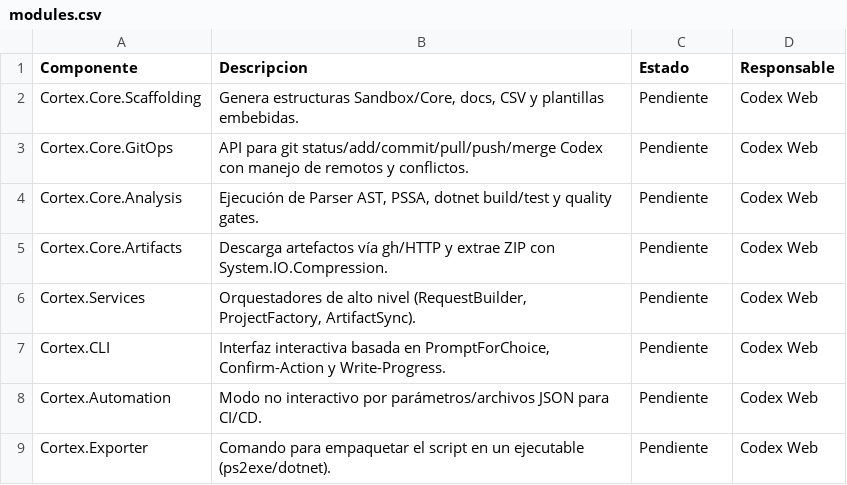
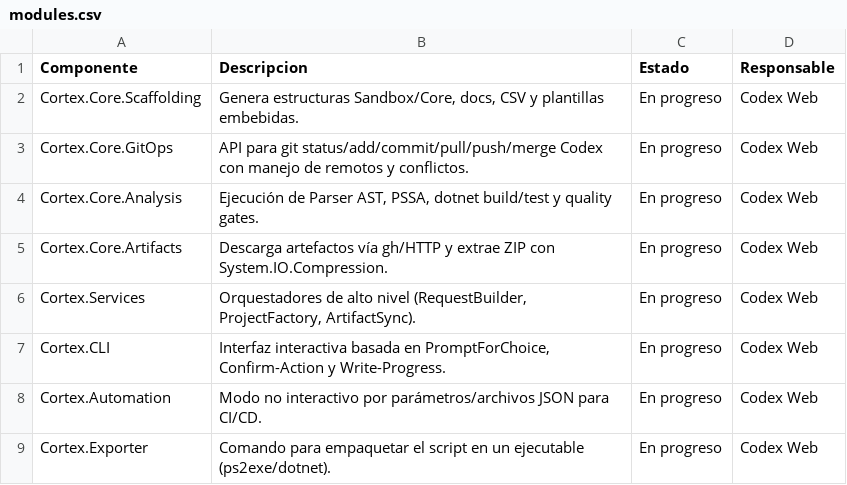
Before and after one commit to victor982721-lab/Synapta, a CSV file: Sandbox/Cortex/csv/modules.csv, drawn as a sheet.

```diff
--- a/Sandbox/Cortex/csv/modules.csv
+++ b/Sandbox/Cortex/csv/modules.csv
@@ -1,9 +1,9 @@
 Componente,Descripcion,Estado,Responsable
-Cortex.Core.Scaffolding,"Genera estructuras Sandbox/Core, docs, CSV y plantillas embebidas.",Pendiente,Codex Web
-Cortex.Core.GitOps,"API para git status/add/commit/pull/push/merge Codex con manejo de remotos y conflictos.",Pendiente,Codex Web
-Cortex.Core.Analysis,"Ejecución de Parser AST, PSSA, dotnet build/test y quality gates.",Pendiente,Codex Web
-Cortex.Core.Artifacts,"Descarga artefactos vía gh/HTTP y extrae ZIP con System.IO.Compression.",Pendiente,Codex Web
-Cortex.Services,"Orquestadores de alto nivel (RequestBuilder, ProjectFactory, ArtifactSync).",Pendiente,Codex Web
-Cortex.CLI,"Interfaz interactiva basada en PromptForChoice, Confirm-Action y Write-Progress.",Pendiente,Codex Web
-Cortex.Automation,"Modo no interactivo por parámetros/archivos JSON para CI/CD.",Pendiente,Codex Web
-Cortex.Exporter,"Comando para empaquetar el script en un ejecutable (ps2exe/dotnet).",Pendiente,Codex Web
+Cortex.Core.Scaffolding,"Genera estructuras Sandbox/Core, docs, CSV y plantillas embebidas.",En progreso,Codex Web
+Cortex.Core.GitOps,"API para git status/add/commit/pull/push/merge Codex con manejo de remotos y conflictos.",En progreso,Codex Web
+Cortex.Core.Analysis,"Ejecución de Parser AST, PSSA, dotnet build/test y quality gates.",En progreso,Codex Web
+Cortex.Core.Artifacts,"Descarga artefactos vía gh/HTTP y extrae ZIP con System.IO.Compression.",En progreso,Codex Web
+Cortex.Services,"Orquestadores de alto nivel (RequestBuilder, ProjectFactory, ArtifactSync).",En progreso,Codex Web
+Cortex.CLI,"Interfaz interactiva basada en PromptForChoice, Confirm-Action y Write-Progress.",En progreso,Codex Web
+Cortex.Automation,"Modo no interactivo por parámetros/archivos JSON para CI/CD.",En progreso,Codex Web
+Cortex.Exporter,"Comando para empaquetar el script en un ejecutable (ps2exe/dotnet).",En progreso,Codex Web
```
Also changed, not shown: Sandbox/Cortex/csv/artefacts.csv, 5 other files.
